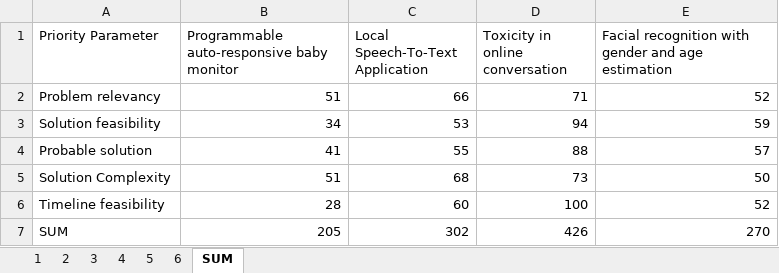
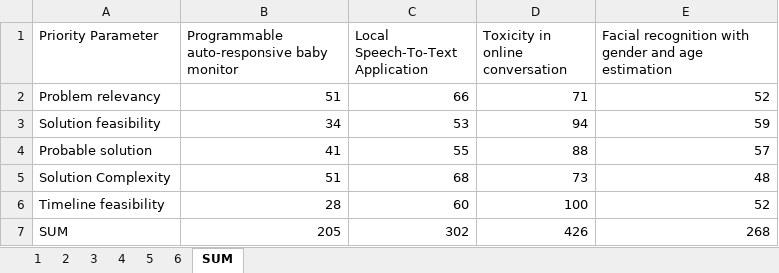
Before and after one commit to kumar-shridhar/Online-Toxicity-Detection, an Excel workbook: org/Voting/Voting.xlsx, sheet SUM, drawn as a sheet; values as stored, in another font and other column widths than the file's, no borders; the diff names each change by its address in the sheet, - before the commit and + after, or states it on an @@ line.

Commit message:
minor update
Final tally is corrected in vote 2

```diff
--- a/org/Voting/Voting.xlsx (sheet SUM)
+++ b/org/Voting/Voting.xlsx (sheet SUM)
-E5: 50
+E5: 48
-E7: 270
+E7: 268
```
Also changed, not shown: sheet 3.
